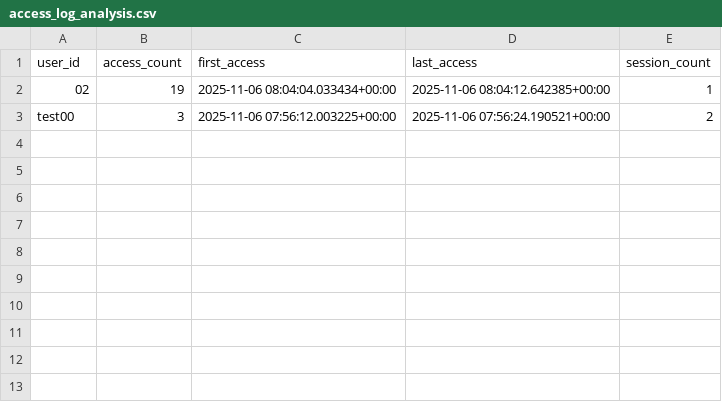
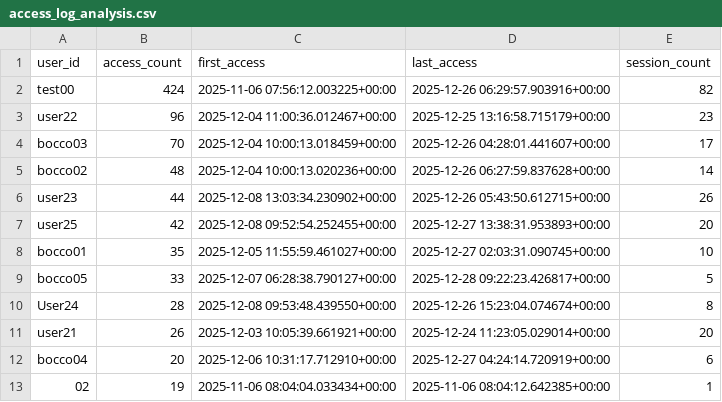
Before and after one commit to satoon29/emosy_sato_ver2, a CSV file: access_log_analysis.csv, drawn as a sheet.

```diff
--- a/access_log_analysis.csv
+++ b/access_log_analysis.csv
@@ -1,3 +1,13 @@
 user_id,access_count,first_access,last_access,session_count
+test00,424,2025-11-06 07:56:12.003225+00:00,2025-12-26 06:29:57.903916+00:00,82
+user22,96,2025-12-04 11:00:36.012467+00:00,2025-12-25 13:16:58.715179+00:00,23
+bocco03,70,2025-12-04 10:00:13.018459+00:00,2025-12-26 04:28:01.441607+00:00,17
+bocco02,48,2025-12-04 10:00:13.020236+00:00,2025-12-26 06:27:59.837628+00:00,14
+user23,44,2025-12-08 13:03:34.230902+00:00,2025-12-26 05:43:50.612715+00:00,26
+user25,42,2025-12-08 09:52:54.252455+00:00,2025-12-27 13:38:31.953893+00:00,20
+bocco01,35,2025-12-05 11:55:59.461027+00:00,2025-12-27 02:03:31.090745+00:00,10
+bocco05,33,2025-12-07 06:28:38.790127+00:00,2025-12-28 09:22:23.426817+00:00,5
+User24,28,2025-12-08 09:53:48.439550+00:00,2025-12-26 15:23:04.074674+00:00,8
+user21,26,2025-12-03 10:05:39.661921+00:00,2025-12-24 11:23:05.029014+00:00,20
+bocco04,20,2025-12-06 10:31:17.712910+00:00,2025-12-27 04:24:14.720919+00:00,6
 02,19,2025-11-06 08:04:04.033434+00:00,2025-11-06 08:04:12.642385+00:00,1
-test00,3,2025-11-06 07:56:12.003225+00:00,2025-11-06 07:56:24.190521+00:00,2
```
Also changed, not shown: 27 other files.
